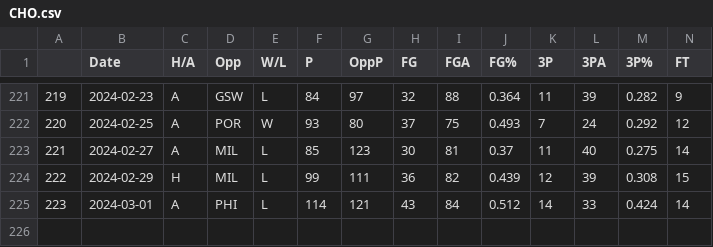
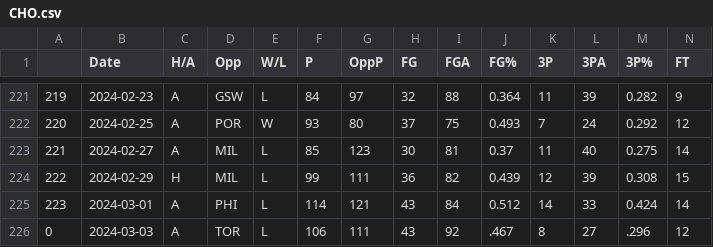
Before and after one commit to NevinG/AIM-F23-Basketball-Predictor, a CSV file: data/CHO.csv, drawn as a sheet; only a part is shown, gaps mark what is left out; rows hold the shown columns only; the diff names each change by its address in the sheet, - before the commit and + after, or states it on an @@ line.

```diff
--- a/data/CHO.csv
+++ b/data/CHO.csv
+row 226: 0 | 2024-03-03 | A | TOR | L | 106 | 111 | 43 | 92 | .467 | 8 | 27 | .296 | 12
```
Also changed, not shown: data/OKC.csv, data/PHI.csv, 16 other files.
